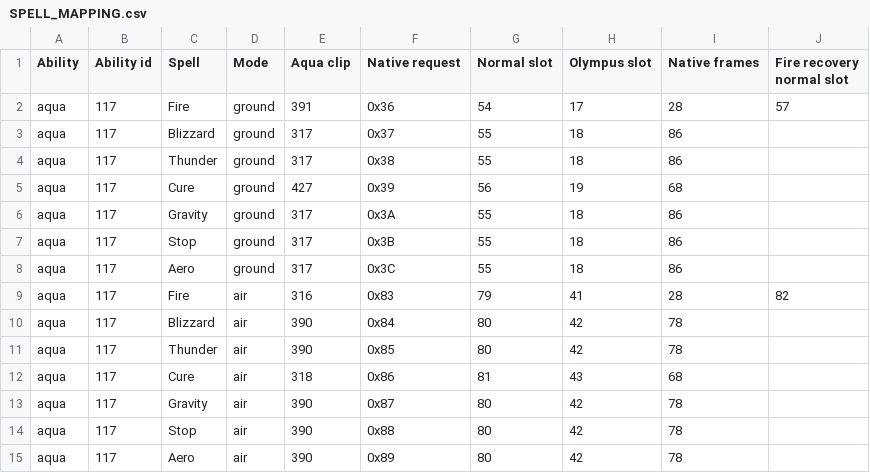
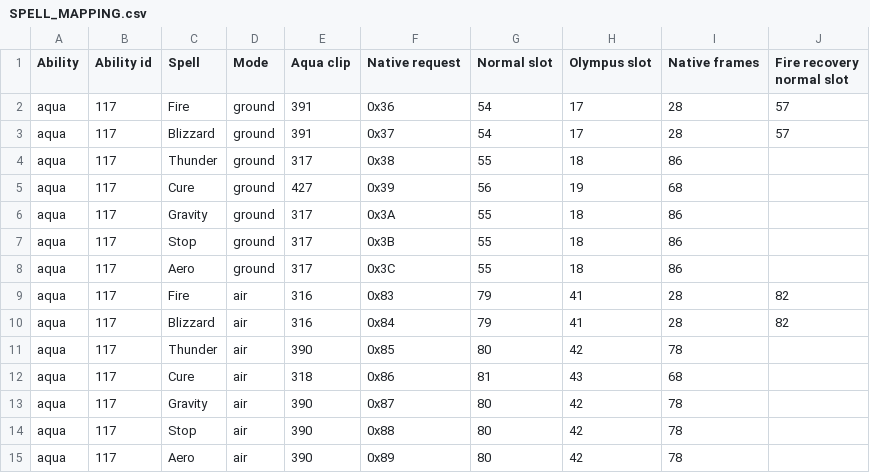
Before and after one commit to Ravenfang777/dw2, a CSV file: SPELL_MAPPING.csv, drawn as a sheet; only a part is shown.

```diff
--- a/SPELL_MAPPING.csv
+++ b/SPELL_MAPPING.csv
@@ -2,3 +2,3 @@
 aqua,117,Fire,ground,391,0x36,54,17,28,57
-aqua,117,Blizzard,ground,317,0x37,55,18,86,
+aqua,117,Blizzard,ground,391,0x37,54,17,28,57
 aqua,117,Thunder,ground,317,0x38,55,18,86,
@@ -9,3 +9,3 @@ aqua,117,Aero,ground,317,0x3C,55,18,86,
 aqua,117,Fire,air,316,0x83,79,41,28,82
-aqua,117,Blizzard,air,390,0x84,80,42,78,
+aqua,117,Blizzard,air,316,0x84,79,41,28,82
 aqua,117,Thunder,air,390,0x85,80,42,78,
```
Also changed, not shown: ANIMATION_MAP.csv, GLIDE_MAPPING.csv, 41 other files.
